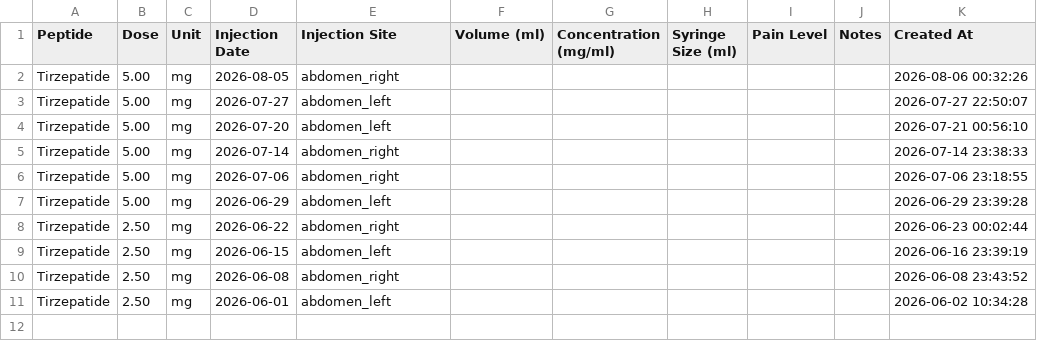
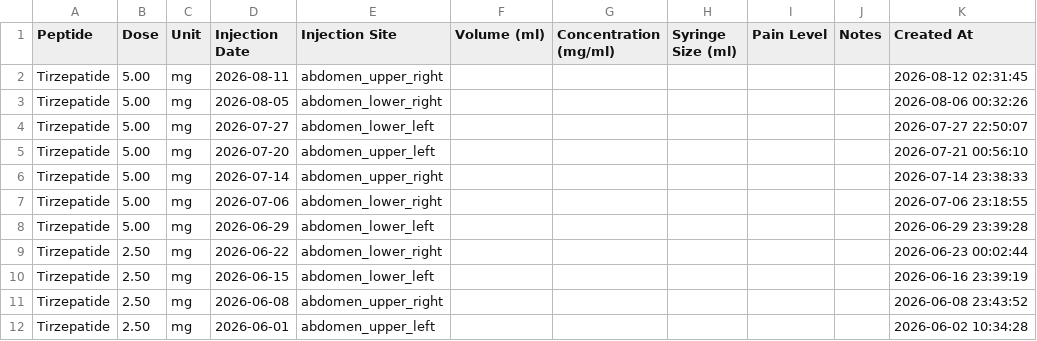
Before and after one commit to linellazatin/health-status, a CSV file: mypeptideapp_peptide_logs.csv, drawn as a sheet.

Commit message:
updated pep logs

```diff
--- a/mypeptideapp_peptide_logs.csv
+++ b/mypeptideapp_peptide_logs.csv
@@ -1,11 +1,12 @@
 Peptide,Dose,Unit,"Injection Date","Injection Site","Volume (ml)","Concentration (mg/ml)","Syringe Size (ml)","Pain Level",Notes,"Created At"
-Tirzepatide,5.00,mg,2026-08-05,abdomen_right,,,,,,"2026-08-06 00:32:26"
-Tirzepatide,5.00,mg,2026-07-27,abdomen_left,,,,,,"2026-07-27 22:50:07"
-Tirzepatide,5.00,mg,2026-07-20,abdomen_left,,,,,,"2026-07-21 00:56:10"
-Tirzepatide,5.00,mg,2026-07-14,abdomen_right,,,,,,"2026-07-14 23:38:33"
-Tirzepatide,5.00,mg,2026-07-06,abdomen_right,,,,,,"2026-07-06 23:18:55"
-Tirzepatide,5.00,mg,2026-06-29,abdomen_left,,,,,,"2026-06-29 23:39:28"
-Tirzepatide,2.50,mg,2026-06-22,abdomen_right,,,,,,"2026-06-23 00:02:44"
-Tirzepatide,2.50,mg,2026-06-15,abdomen_left,,,,,,"2026-06-16 23:39:19"
-Tirzepatide,2.50,mg,2026-06-08,abdomen_right,,,,,,"2026-06-08 23:43:52"
-Tirzepatide,2.50,mg,2026-06-01,abdomen_left,,,,,,"2026-06-02 10:34:28"
+Tirzepatide,5.00,mg,2026-08-11,abdomen_upper_right,,,,,,"2026-08-12 02:31:45"
+Tirzepatide,5.00,mg,2026-08-05,abdomen_lower_right,,,,,,"2026-08-06 00:32:26"
+Tirzepatide,5.00,mg,2026-07-27,abdomen_lower_left,,,,,,"2026-07-27 22:50:07"
+Tirzepatide,5.00,mg,2026-07-20,abdomen_upper_left,,,,,,"2026-07-21 00:56:10"
+Tirzepatide,5.00,mg,2026-07-14,abdomen_upper_right,,,,,,"2026-07-14 23:38:33"
+Tirzepatide,5.00,mg,2026-07-06,abdomen_lower_right,,,,,,"2026-07-06 23:18:55"
+Tirzepatide,5.00,mg,2026-06-29,abdomen_lower_left,,,,,,"2026-06-29 23:39:28"
+Tirzepatide,2.50,mg,2026-06-22,abdomen_lower_right,,,,,,"2026-06-23 00:02:44"
+Tirzepatide,2.50,mg,2026-06-15,abdomen_lower_left,,,,,,"2026-06-16 23:39:19"
+Tirzepatide,2.50,mg,2026-06-08,abdomen_upper_right,,,,,,"2026-06-08 23:43:52"
+Tirzepatide,2.50,mg,2026-06-01,abdomen_upper_left,,,,,,"2026-06-02 10:34:28"
```
